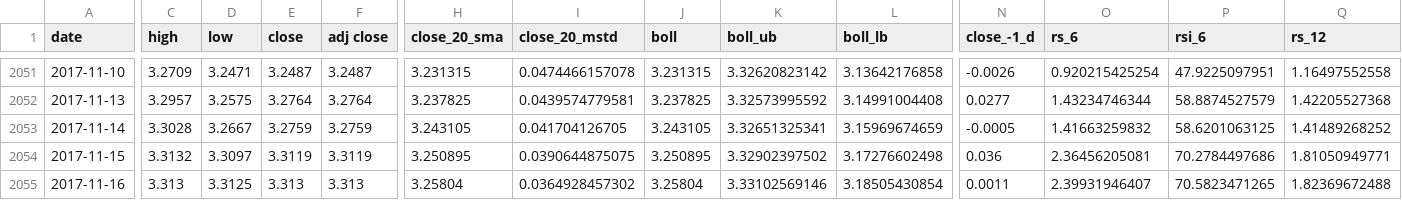
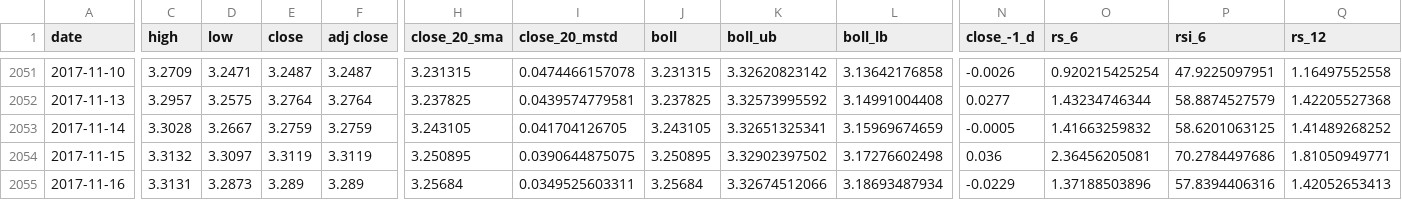
Before and after one commit to sudoFerraz/Kamaji-monitor, a CSV file: brl_usd_indicators.csv, drawn as a sheet; only a part is shown, gaps mark what is left out; the diff covers the shown part only; the diff names each change by its address in the sheet, - before the commit and + after, or states it on an @@ line.

```diff
--- a/brl_usd_indicators.csv
+++ b/brl_usd_indicators.csv
-C2055 (high): 3.313
+C2055 (high): 3.3131
-D2055 (low): 3.3125
+D2055 (low): 3.2873
-E2055 (close): 3.313
+E2055 (close): 3.289
-F2055 (adj close): 3.313
+F2055 (adj close): 3.289
-H2055 (close_20_sma): 3.25804
+H2055 (close_20_sma): 3.25684
-I2055 (close_20_mstd): 0.0364928457302
+I2055 (close_20_mstd): 0.0349525603311
-J2055 (boll): 3.25804
+J2055 (boll): 3.25684
-K2055 (boll_ub): 3.33102569146
+K2055 (boll_ub): 3.32674512066
-L2055 (boll_lb): 3.18505430854
+L2055 (boll_lb): 3.18693487934
-N2055 (close_-1_d): 0.0011
+N2055 (close_-1_d): -0.0229
-O2055 (rs_6): 2.39931946407
+O2055 (rs_6): 1.37188503896
-P2055 (rsi_6): 70.5823471265
+P2055 (rsi_6): 57.8394406316
-Q2055 (rs_12): 1.82369672488
+Q2055 (rs_12): 1.42052653413
```
Also changed, not shown: 6 edited cells elsewhere in this file, brlusd.csv, 39 other files.
